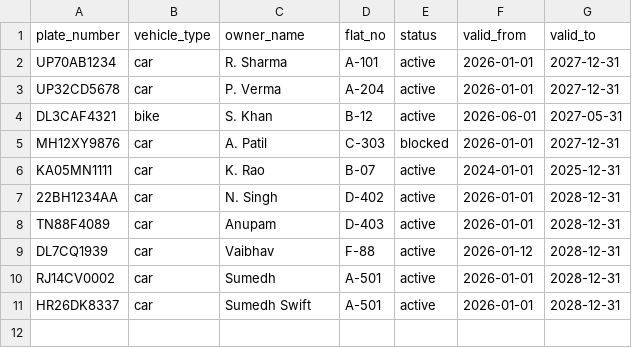
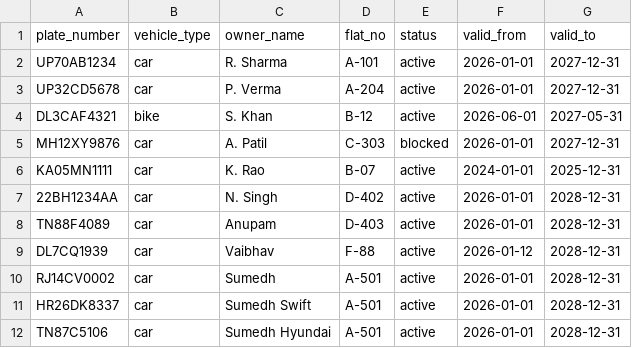
Before and after one commit to Anupam262005/Embedded_system_Vehicle_No_plate_detection_server, a CSV file: smart-society-gate/data/vehicles.csv, drawn as a sheet; the diff names each change by its address in the sheet, - before the commit and + after, or states it on an @@ line.

```diff
--- a/smart-society-gate/data/vehicles.csv
+++ b/smart-society-gate/data/vehicles.csv
+row 12: TN87C5106 | car | Sumedh Hyundai | A-501 | active | 2026-01-01 | 2028-12-31
```
Also changed, not shown: 2 other files.
